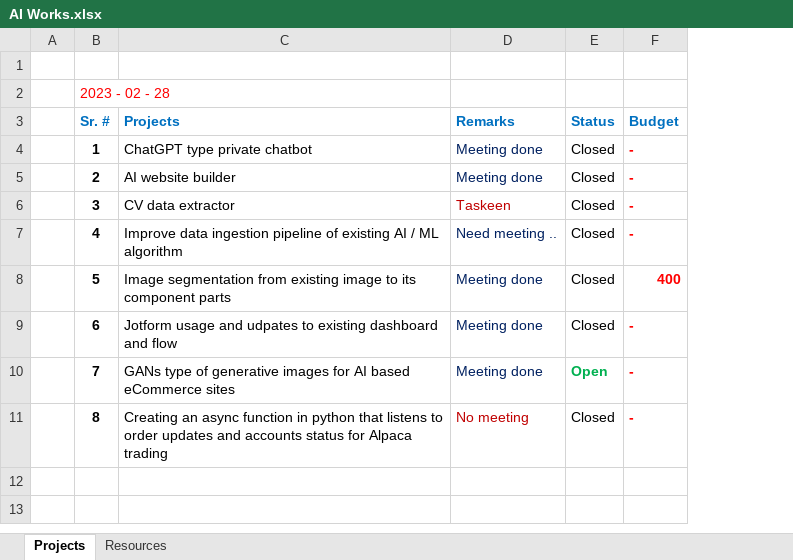
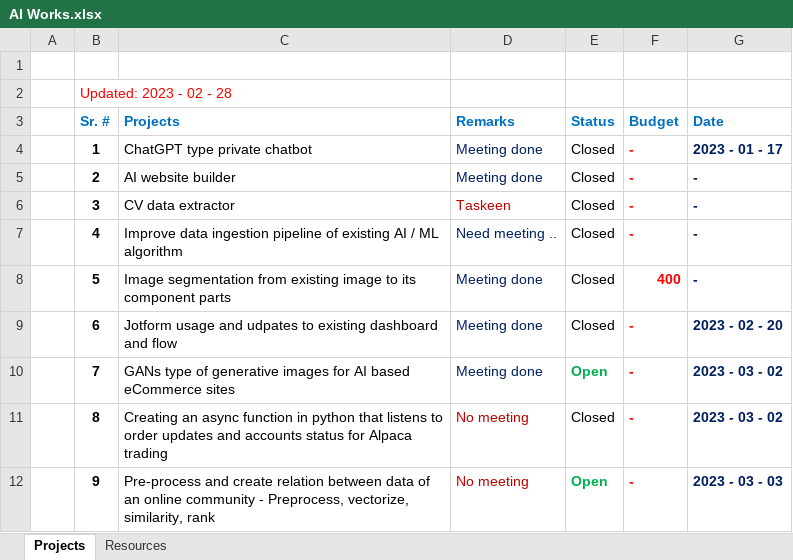
Before and after one commit to syedmeesamali/CourseraPlus, an Excel workbook: Clients/AI Works.xlsx, sheet Projects, drawn as a sheet; values as stored, in another font and other column widths than the file's, no borders; the diff names each change by its address in the sheet, - before the commit and + after, or states it on an @@ line.

Commit message:
Review of recommender system and TF-IDF system for new client

```diff
--- a/Clients/AI Works.xlsx (sheet Projects)
+++ b/Clients/AI Works.xlsx (sheet Projects)
+column G (Date), rows 4-11: 2023 - 01 - 17 | - | - | - | - | 2023 - 02 - 20 | 2023 - 03 - 02 | 2023 - 03 - 02
-B2 (Sr. #): 2023 - 02 - 28
+B2 (Sr. #): Updated: 2023 - 02 - 28
+row 12:  | 9 | Pre-process and create relation between data of an online community - Preprocess, vectorize, similarity, rank | No meeting | Open | - | 2023 - 03 - 03
```
Also changed, not shown: 24 other files.
